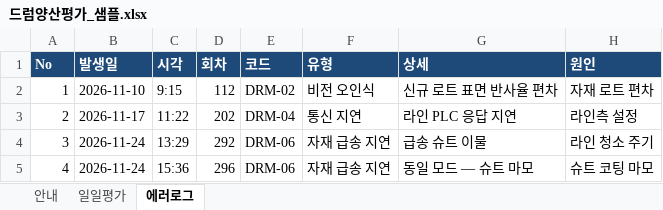
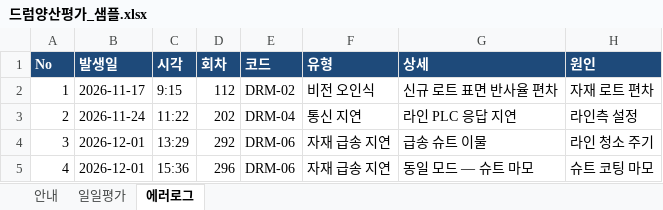
Before and after one commit to hdy-2382/SEC_FULL, an Excel workbook: data/projects/drum-mass/raw/드럼양산평가_샘플.xlsx, sheet 에러로그, drawn as a sheet; only a part is shown; values as stored, in another font and other column widths than the file's, no borders; the diff names each change by its address in the sheet, - before the commit and + after, or states it on an @@ line.

```diff
--- a/data/projects/drum-mass/raw/드럼양산평가_샘플.xlsx (sheet 에러로그)
+++ b/data/projects/drum-mass/raw/드럼양산평가_샘플.xlsx (sheet 에러로그)
-B2 (발생일): 2026-11-10
+B2 (발생일): 2026-11-17
-B3 (발생일): 2026-11-17
+B3 (발생일): 2026-11-24
-B4:B5 (발생일): 2026-11-24
+B4:B5 (발생일): 2026-12-01
```
Also changed, not shown: sheet 일일평가, data/projects/drum-mass/REPORT.xlsx, data/projects/drum-pilot/REPORT.xlsx, 17 other files.
